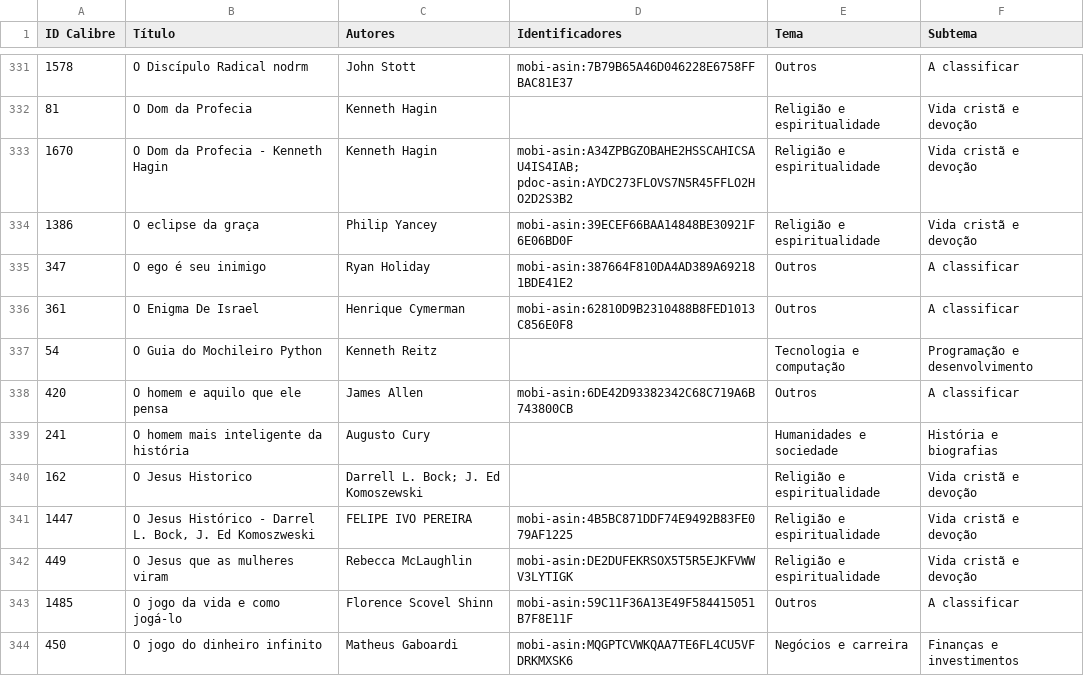
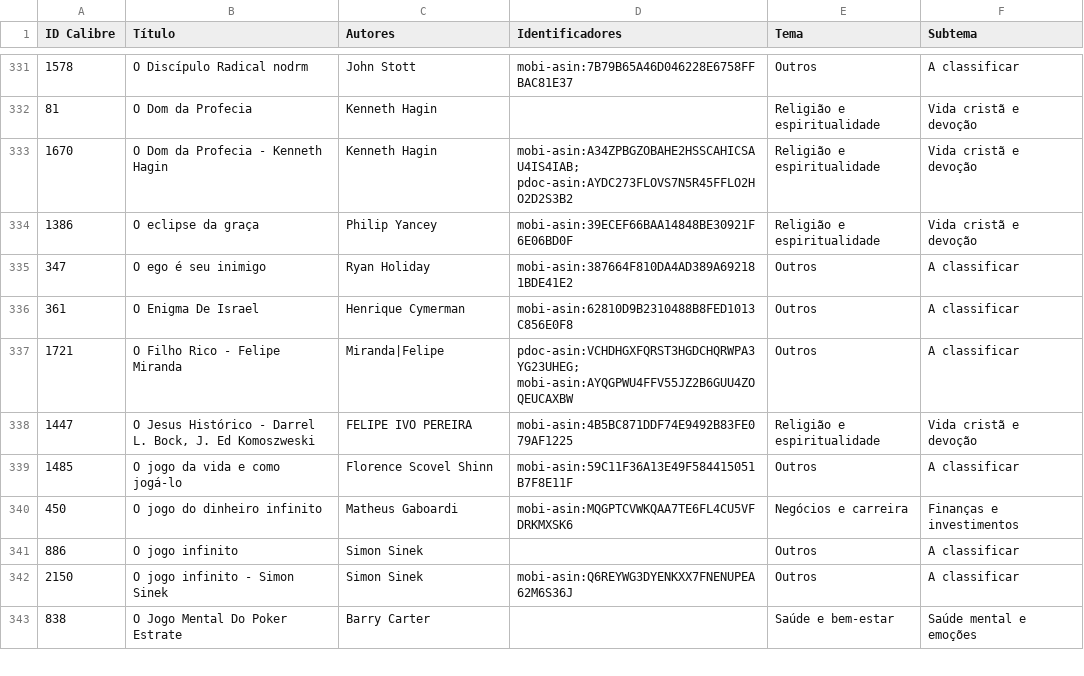
Before and after one commit to devfilipeivopereira/ebooks_epub, a CSV file: DESCRICOES_PENDENTES.csv, drawn as a sheet; only a part is shown, gaps mark what is left out; the shorter side is filled out with more unchanged rows; removed rows and columns are numbered as before the commit, all else as after; the diff names each change by its address in the sheet, - before the commit and + after, or states it on an @@ line.

```diff
--- a/DESCRICOES_PENDENTES.csv
+++ b/DESCRICOES_PENDENTES.csv
-row 337: 54 | O Guia do Mochileiro Python | Kenneth Reitz |  | Tecnologia e computação | Programação e desenvolvimento
-row 338: 420 | O homem e aquilo que ele pensa | James Allen | mobi-asin:6DE42D93382342C68C719A6B743800CB | Outros | A classificar
-row 339: 241 | O homem mais inteligente da história | Augusto Cury |  | Humanidades e sociedade | História e biografias
-row 340: 162 | O Jesus Historico | Darrell L. Bock; J. Ed Komoszewski |  | Religião e espiritualidade | Vida cristã e devoção
+row 337: 1721 | O Filho Rico - Felipe Miranda | Miranda|Felipe | pdoc-asin:VCHDHGXFQRST3HGDCHQRWPA3YG23UHEG; mobi-asin:AYQGPWU4FFV55JZ2B6GUU4ZOQEUCAXBW | Outros | A classificar
-row 342: 449 | O Jesus que as mulheres viram | Rebecca McLaughlin | mobi-asin:DE2DUFEKRSOX5T5R5EJKFVWWV3LYTIGK | Religião e espiritualidade | Vida cristã e devoção
```
Also changed, not shown: DECISOES_AMAZON.csv, 6 other files.
